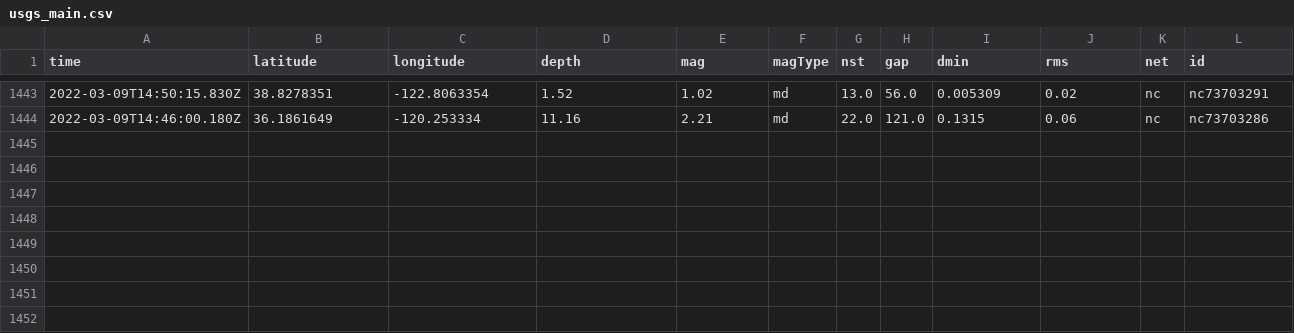
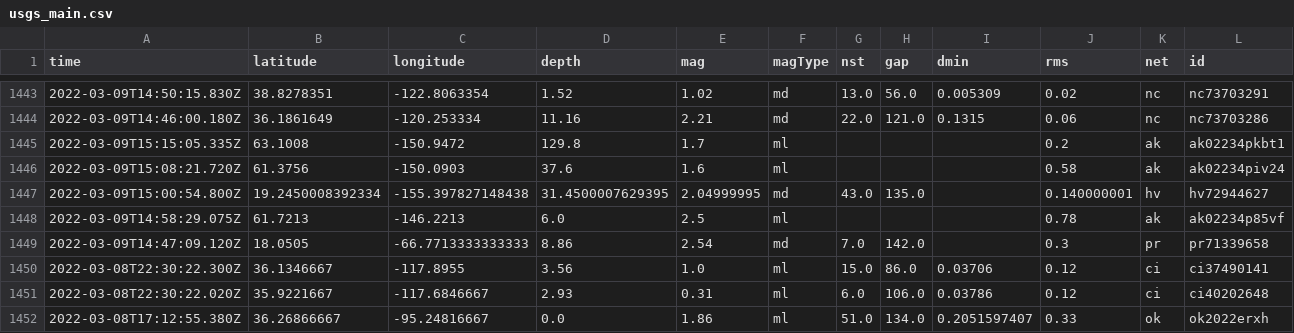
Before and after one commit to jakeneenan/nicar22-github-actions, a CSV file: usgs_main.csv, drawn as a sheet; only a part is shown, gaps mark what is left out; rows hold the shown columns only; the diff names each change by its address in the sheet, - before the commit and + after, or states it on an @@ line.

```diff
--- a/usgs_main.csv
+++ b/usgs_main.csv
+row 1445: 2022-03-09T15:15:05.335Z | 63.1008 | -150.9472 | 129.8 | 1.7 | ml |  |  |  | 0.2 | ak | ak02234pkbt1
+row 1446: 2022-03-09T15:08:21.720Z | 61.3756 | -150.0903 | 37.6 | 1.6 | ml |  |  |  | 0.58 | ak | ak02234piv24
+row 1447: 2022-03-09T15:00:54.800Z | 19.2450008392334 | -155.397827148438 | 31.4500007629395 | 2.04999995 | md | 43.0 | 135.0 |  | 0.140000001 | hv | hv72944627
+row 1448: 2022-03-09T14:58:29.075Z | 61.7213 | -146.2213 | 6.0 | 2.5 | ml |  |  |  | 0.78 | ak | ak02234p85vf
+row 1449: 2022-03-09T14:47:09.120Z | 18.0505 | -66.7713333333333 | 8.86 | 2.54 | md | 7.0 | 142.0 |  | 0.3 | pr | pr71339658
+row 1450: 2022-03-08T22:30:22.300Z | 36.1346667 | -117.8955 | 3.56 | 1.0 | ml | 15.0 | 86.0 | 0.03706 | 0.12 | ci | ci37490141
+row 1451: 2022-03-08T22:30:22.020Z | 35.9221667 | -117.6846667 | 2.93 | 0.31 | ml | 6.0 | 106.0 | 0.03786 | 0.12 | ci | ci40202648
+row 1452: 2022-03-08T17:12:55.380Z | 36.26866667 | -95.24816667 | 0.0 | 1.86 | ml | 51.0 | 134.0 | 0.2051597407 | 0.33 | ok | ok2022erxh
```
